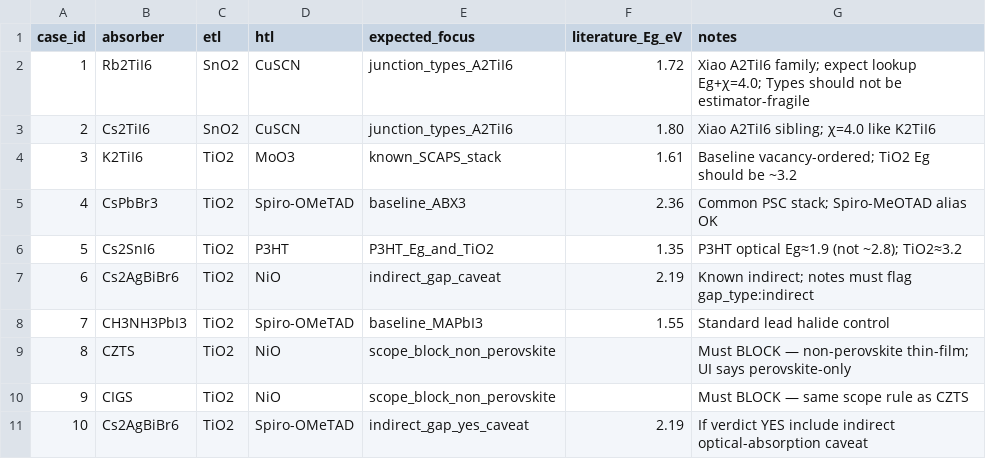
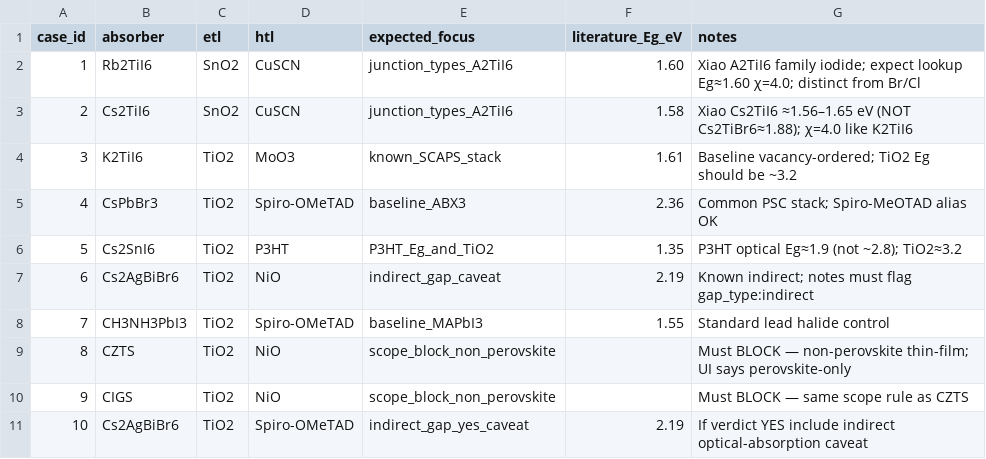
Before and after one commit to ViditGupta0603/BTP-OPTOELECTRONIC-PREDICTOR, a CSV file: data/optostack_eval_test_set.csv, drawn as a sheet.

```diff
--- a/data/optostack_eval_test_set.csv
+++ b/data/optostack_eval_test_set.csv
@@ -1,4 +1,4 @@
 case_id,absorber,etl,htl,expected_focus,literature_Eg_eV,notes
-1,Rb2TiI6,SnO2,CuSCN,junction_types_A2TiI6,1.72,Xiao A2TiI6 family; expect lookup Eg+χ=4.0; Types should not be estimator-fragile
-2,Cs2TiI6,SnO2,CuSCN,junction_types_A2TiI6,1.80,Xiao A2TiI6 sibling; χ=4.0 like K2TiI6
+1,Rb2TiI6,SnO2,CuSCN,junction_types_A2TiI6,1.60,Xiao A2TiI6 family iodide; expect lookup Eg≈1.60 χ=4.0; distinct from Br/Cl
+2,Cs2TiI6,SnO2,CuSCN,junction_types_A2TiI6,1.58,Xiao Cs2TiI6 ≈1.56–1.65 eV (NOT Cs2TiBr6≈1.88); χ=4.0 like K2TiI6
 3,K2TiI6,TiO2,MoO3,known_SCAPS_stack,1.61,Baseline vacancy-ordered; TiO2 Eg should be ~3.2
```
Also changed, not shown: data/raw/verified_experimental_absorbers.csv, data/raw/verified_lead_halide_perovskites.csv, 5 other files.
